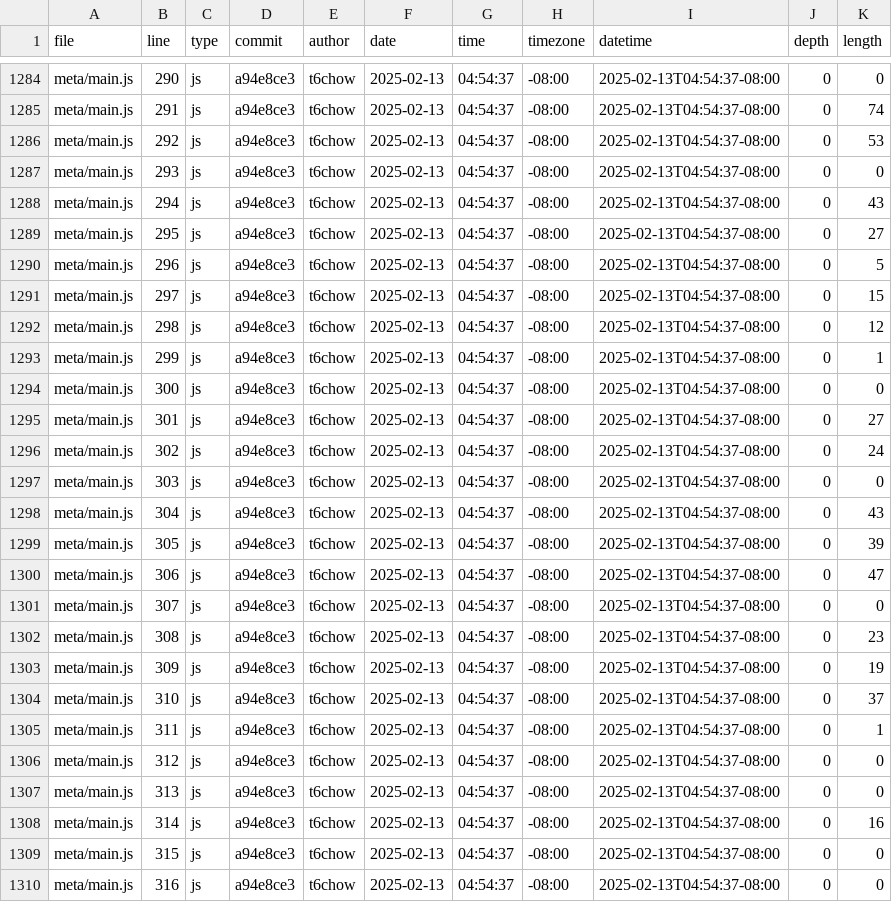
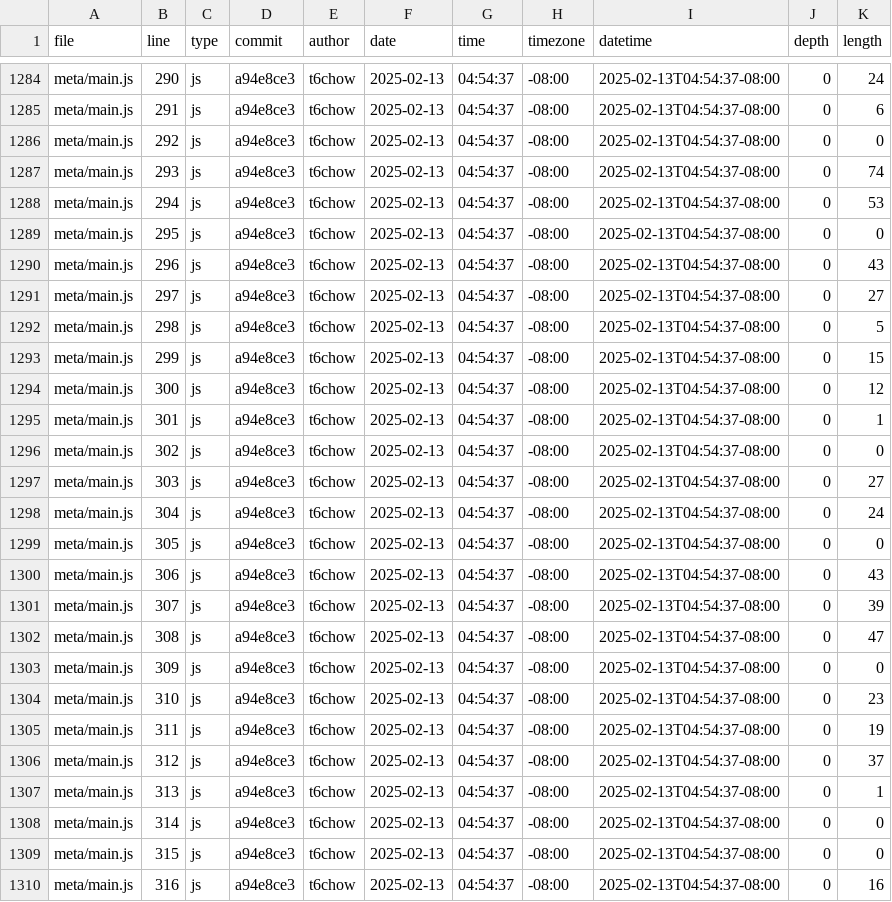
Before and after one commit to t6chow/portfolio, a CSV file: meta/loc.csv, drawn as a sheet; only a part is shown, gaps mark what is left out; the diff covers the shown part only; the diff names each change by its address in the sheet, - before the commit and + after, or states it on an @@ line.

```diff
--- a/meta/loc.csv
+++ b/meta/loc.csv
-K1284 (length): 0
+K1284 (length): 24
-K1285 (length): 74
+K1285 (length): 6
-K1286 (length): 53
+K1286 (length): 0
-K1287 (length): 0
+K1287 (length): 74
-K1288 (length): 43
+K1288 (length): 53
-K1289 (length): 27
+K1289 (length): 0
-K1290 (length): 5
+K1290 (length): 43
-K1291 (length): 15
+K1291 (length): 27
-K1292 (length): 12
+K1292 (length): 5
-K1293 (length): 1
+K1293 (length): 15
-K1294 (length): 0
+K1294 (length): 12
-K1295 (length): 27
+K1295 (length): 1
-K1296 (length): 24
+K1296 (length): 0
-K1297 (length): 0
+K1297 (length): 27
-K1298 (length): 43
+K1298 (length): 24
-K1299 (length): 39
+K1299 (length): 0
-K1300 (length): 47
+K1300 (length): 43
-K1301 (length): 0
+K1301 (length): 39
-K1302 (length): 23
+K1302 (length): 47
-K1303 (length): 19
+K1303 (length): 0
-K1304 (length): 37
+K1304 (length): 23
-K1305 (length): 1
+K1305 (length): 19
-K1306 (length): 0
+K1306 (length): 37
-K1307 (length): 0
+K1307 (length): 1
-K1308 (length): 16
+K1308 (length): 0
-K1310 (length): 0
+K1310 (length): 16
```
Also changed, not shown: 2 added rows and 85 edited cells elsewhere in this file.
